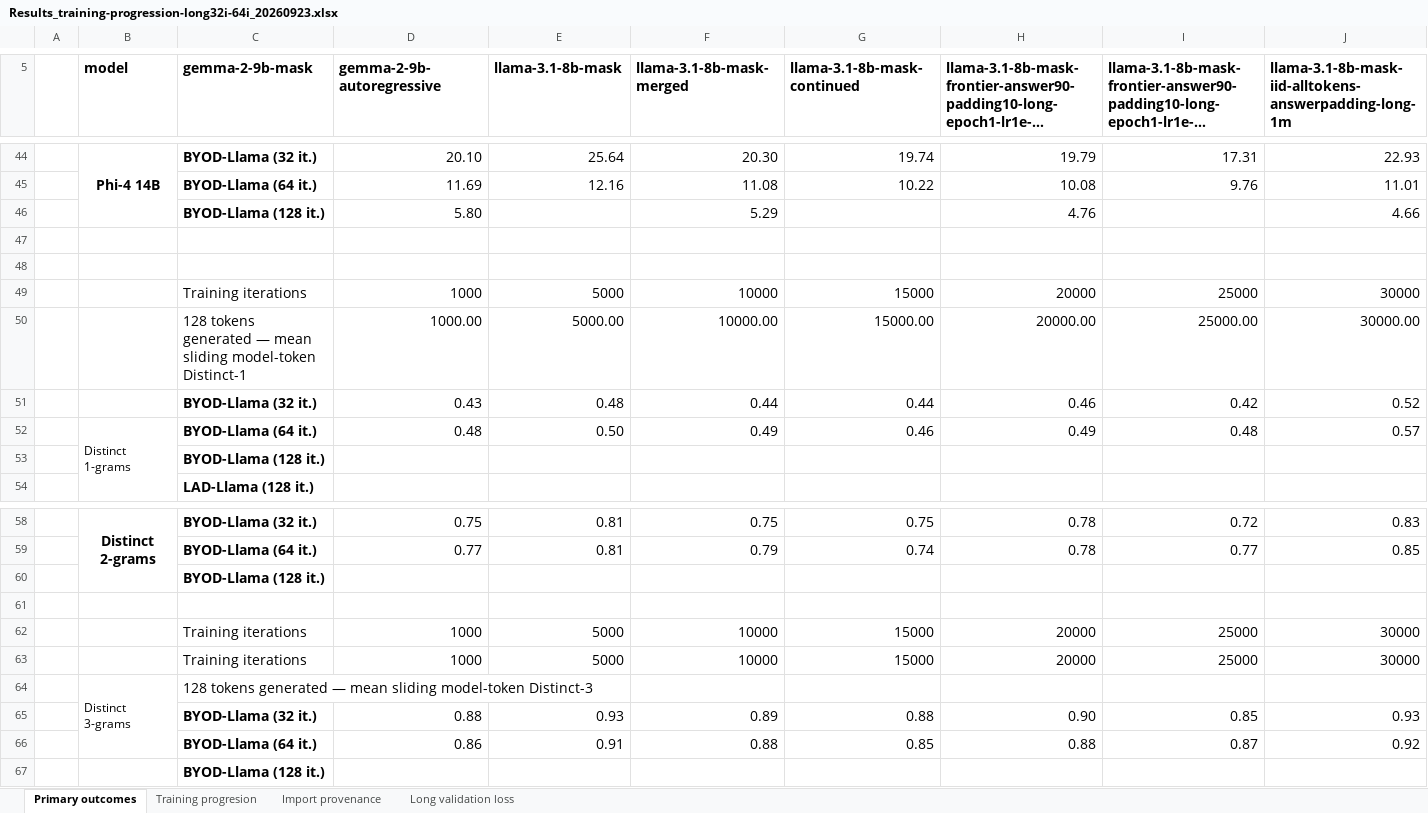
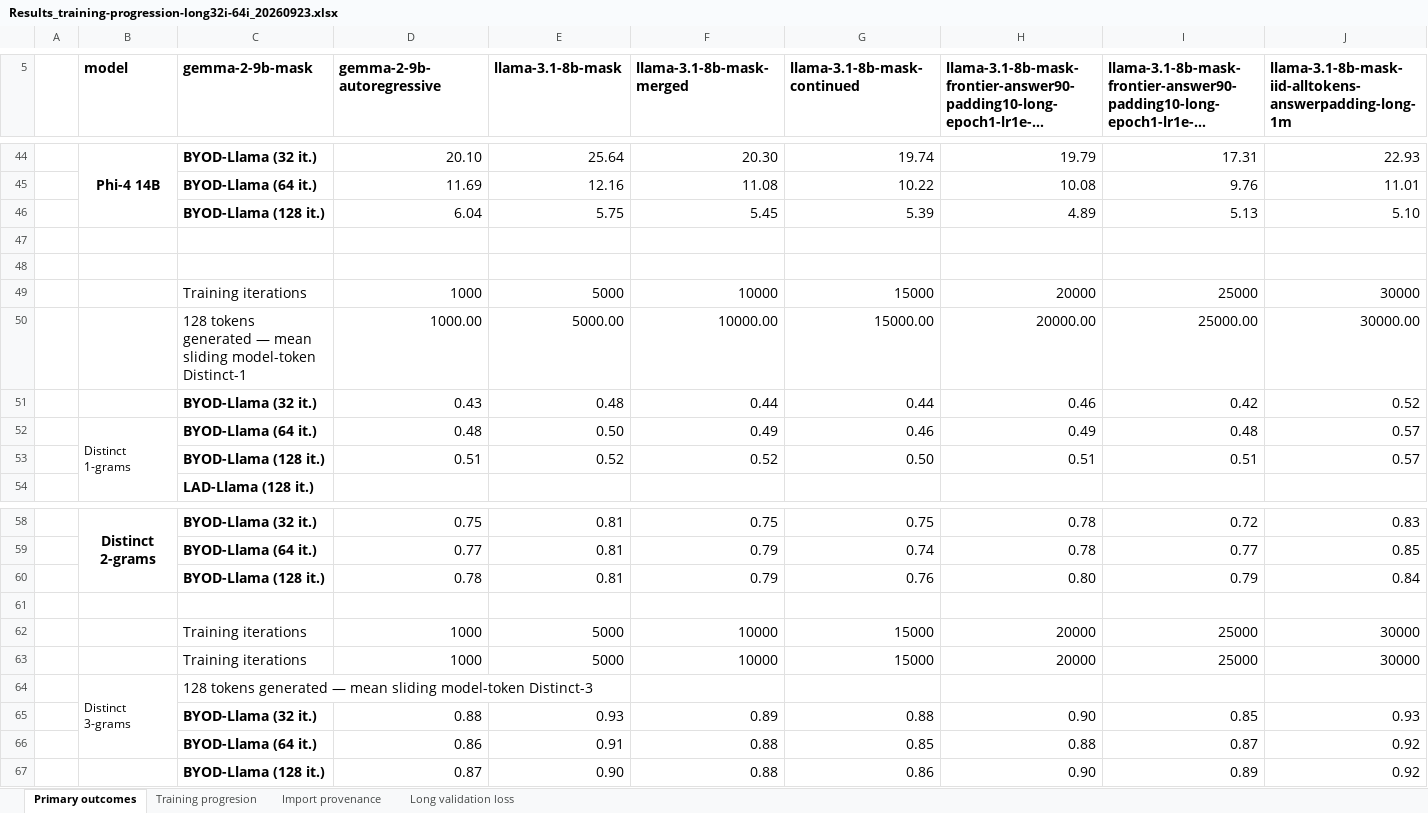
Before and after one commit to RuurdKuiper/lad-generic, an Excel workbook: iclr2027_submission/source_results/Results_training-progression-long32i-64i_20260923.xlsx, sheet Primary outcomes, drawn as a sheet; only a part is shown, gaps mark what is left out; long unchanged cells end in …; values as stored, in another font and other column widths than the file's, no borders; conditional formats not drawn; removed rows and columns are numbered as before the commit, all else as after; rows hold the shown columns only; the diff names each change by its address in the sheet, - before the commit and + after, or states it on an @@ line.

Commit message:
Update training diagnostics and results for ICLR 2027 submission
- Revised `RESULTS_NOTES.md` to reflect changes in llama training diagnostics and added details on targeted seed replication run.
- Updated `figure_data.json` with new perplexity and Distinct-1 values, increasing sample size to 100 prompts for various checkpoints.
- Modified `calculate_open_ended_uncertainty.py` and `import_progression_results.py` to reference the latest progression runs and include 128 NFE in selected steps.
- Replaced outdated progression run IDs in multiple scripts and JSON files.
- Updated binary figures for benchmark radar panels and llama training diagnostics.

```diff
--- a/iclr2027_submission/source_results/Results_training-progression-long32i-64i_20260923.xlsx (sheet Primary outcomes)
+++ b/iclr2027_submission/source_results/Results_training-progression-long32i-64i_20260923.xlsx (sheet Primary outcomes)
-row 46:  |  | BYOD-Llama (128 it.) | 5.80 |  | 5.29 |  | 4.76 |  | 4.66
+row 46:  |  | BYOD-Llama (128 it.) | 6.04 | 5.75 | 5.45 | 5.39 | 4.89 | 5.13 | 5.10
-row 53:  |  | BYOD-Llama (128 it.)
+row 53:  |  | BYOD-Llama (128 it.) | 0.51 | 0.52 | 0.52 | 0.50 | 0.51 | 0.51 | 0.57
-row 60:  |  | BYOD-Llama (128 it.)
+row 60:  |  | BYOD-Llama (128 it.) | 0.78 | 0.81 | 0.79 | 0.76 | 0.80 | 0.79 | 0.84
-row 67:  |  | BYOD-Llama (128 it.)
+row 67:  |  | BYOD-Llama (128 it.) | 0.87 | 0.90 | 0.88 | 0.86 | 0.90 | 0.89 | 0.92
```
Also changed, not shown: sheet Training progresion, sheet Import provenance, 15 other files.
